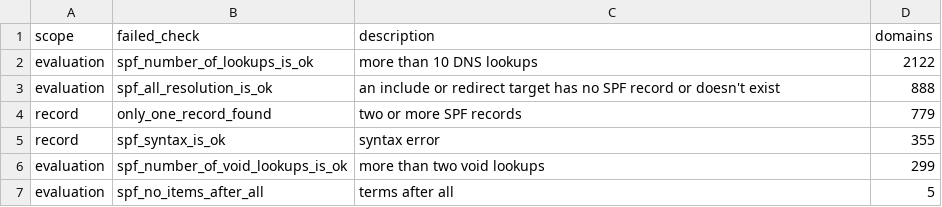
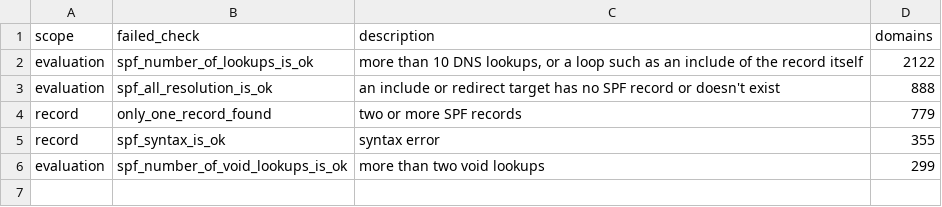
Before and after one commit to dmarcoff/articles, a CSV file: spf-dmarc-top-100k-domains-2026/data/spf_permerror_checks.csv, drawn as a sheet.

Commit message:
Census data: permerror causes only, SPF totals, clearer definitions (#6)
From the second review of the article. spf_permerror_checks.csv no longer
lists spf_no_items_after_all: the checker reports +all as a critical finding
under that id, but it isn't a cause of permerror, and the five domains in that
row fail for another reason. counts.csv adds the number of domains with SPF
permerror by scope (4,241 of 71,117), why the lookup-limit check flags 111
more domains than the histogram (loops at 10 or fewer counted lookups) and how
many single records use sender- or IP-dependent macros.

The README now defines SPF lookups by the sender the checker evaluates
(192.0.2.1, postmaster@ the domain), SPF permerror by its five checks, and the
analyzed domains by the failures that exclude a domain. queries.sql comments
no longer claim more than the DNS shows.

Co-authored-by: digdiver <digdiver@gmail.com>

```diff
--- a/spf-dmarc-top-100k-domains-2026/data/spf_permerror_checks.csv
+++ b/spf-dmarc-top-100k-domains-2026/data/spf_permerror_checks.csv
@@ -1,3 +1,3 @@
 scope,failed_check,description,domains
-evaluation,spf_number_of_lookups_is_ok,more than 10 DNS lookups,2122
+evaluation,spf_number_of_lookups_is_ok,"more than 10 DNS lookups, or a loop such as an include of the record itself",2122
 evaluation,spf_all_resolution_is_ok,an include or redirect target has no SPF record or doesn't exist,888
@@ -6,2 +6 @@ record,spf_syntax_is_ok,syntax error,355
 evaluation,spf_number_of_void_lookups_is_ok,more than two void lookups,299
-evaluation,spf_no_items_after_all,terms after all,5
```
Also changed, not shown: spf-dmarc-top-100k-domains-2026/data/counts.csv, 4 other files.
